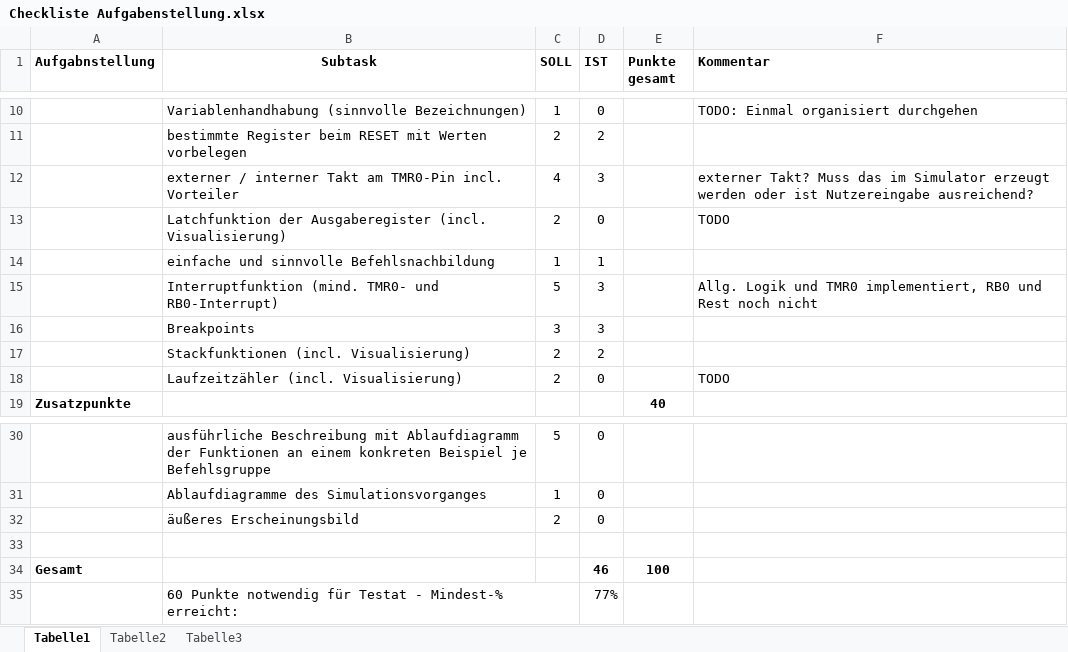
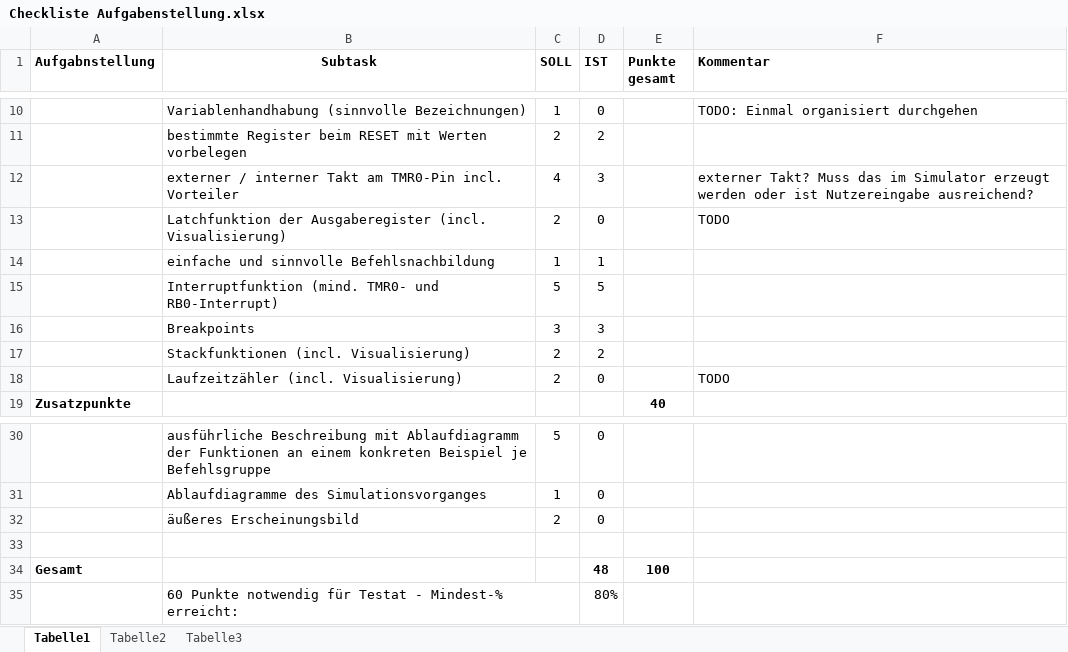
Before and after one commit to andibeckmann/PIC16F84, an Excel workbook: Checkliste Aufgabenstellung.xlsx, sheet Tabelle1, drawn as a sheet; only a part is shown, gaps mark what is left out; values as stored, in another font and other column widths than the file's, no borders; the diff names each change by its address in the sheet, - before the commit and + after, or states it on an @@ line.

Commit message:
Port B Interrupt vollständig - 80% der benötigten Punkte

```diff
--- a/Checkliste Aufgabenstellung.xlsx (sheet Tabelle1)
+++ b/Checkliste Aufgabenstellung.xlsx (sheet Tabelle1)
-D15 (IST): 3
+D15 (IST): 5
-F15 (Kommentar): Allg. Logik und TMR0 implementiert, RB0 und Rest noch nicht
+F15 (Kommentar): (empty)
-D34 (IST): 46
+D34 (IST): 48
-D35 (IST): 77%
+D35 (IST): 80%
```
Also changed, not shown: 3 other files.
